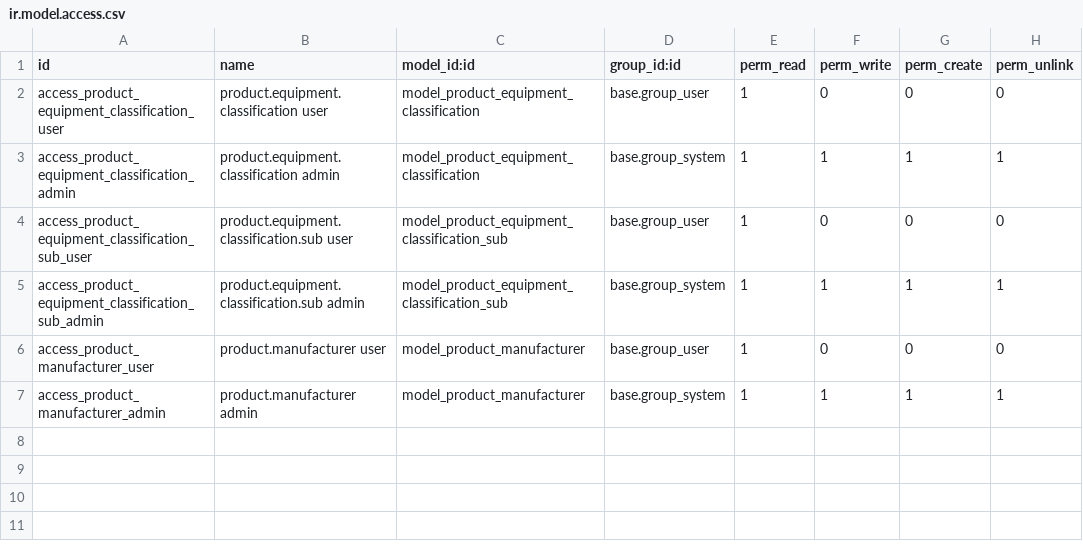
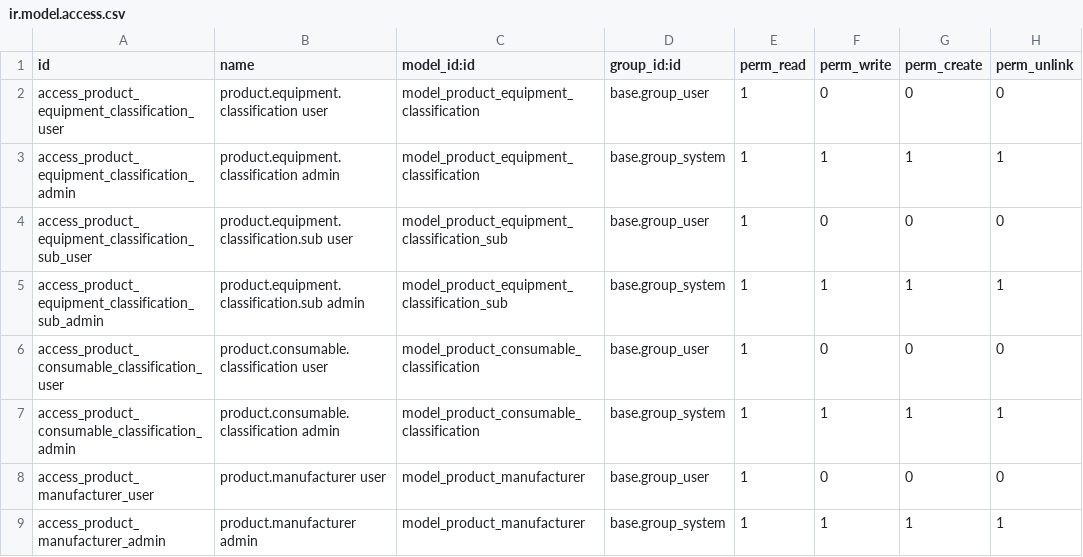
Before and after one commit to qrtl/ocj-custom, a CSV file: product_classification/security/ir.model.access.csv (was nif/security/ir.model.access.csv), drawn as a sheet.

Commit message:
[REF] product_classification: rename from nif and generalize scope
The module was scoped and named after a single consumer (Navi in Flow),
but the product master data it holds (classification, manufacturer) has
value independent of that integration, and new fields (e.g. consumable
classification) are not necessarily interfaced with Navi in Flow. Rename
it to product_classification and reframe it as product classification
master data, with Navi in Flow as one consumer:

- replace the mutually-exclusive is_equipment/is_consumable booleans with
  a single product_kind selection
- add a product.consumable.classification taxonomy and the
  consumable_classification_id field, parallel to the equipment axis
- move configuration menus under Inventory > Configuration > Products
  (drop the standalone app menu)
- present the fields on a "Classification" product tab (was "Navi in
  Flow"), with equipment/consumable groups shown per product_kind
- record Navi-in-Flow usage in the help text of the fields that feed the
  integration, so their purpose stays traceable

```diff
--- a/nif/security/ir.model.access.csv
+++ b/product_classification/security/ir.model.access.csv
@@ -5,2 +5,4 @@ access_product_equipment_classification_sub_user,product.equipment.classificatio
 access_product_equipment_classification_sub_admin,product.equipment.classification.sub admin,model_product_equipment_classification_sub,base.group_system,1,1,1,1
+access_product_consumable_classification_user,product.consumable.classification user,model_product_consumable_classification,base.group_user,1,0,0,0
+access_product_consumable_classification_admin,product.consumable.classification admin,model_product_consumable_classification,base.group_system,1,1,1,1
 access_product_manufacturer_user,product.manufacturer user,model_product_manufacturer,base.group_user,1,0,0,0
```
Also changed, not shown: 30 other files.
